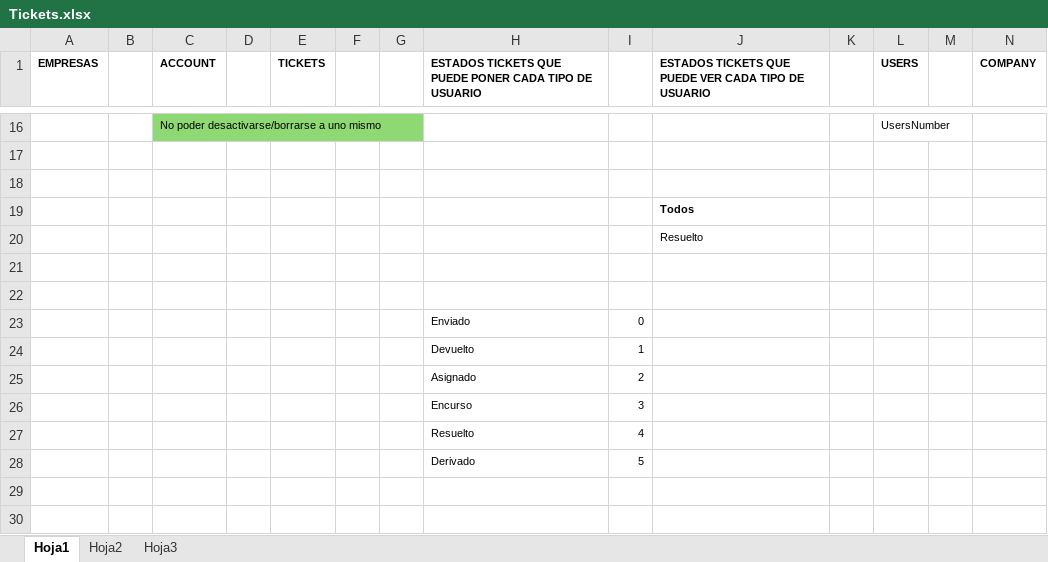
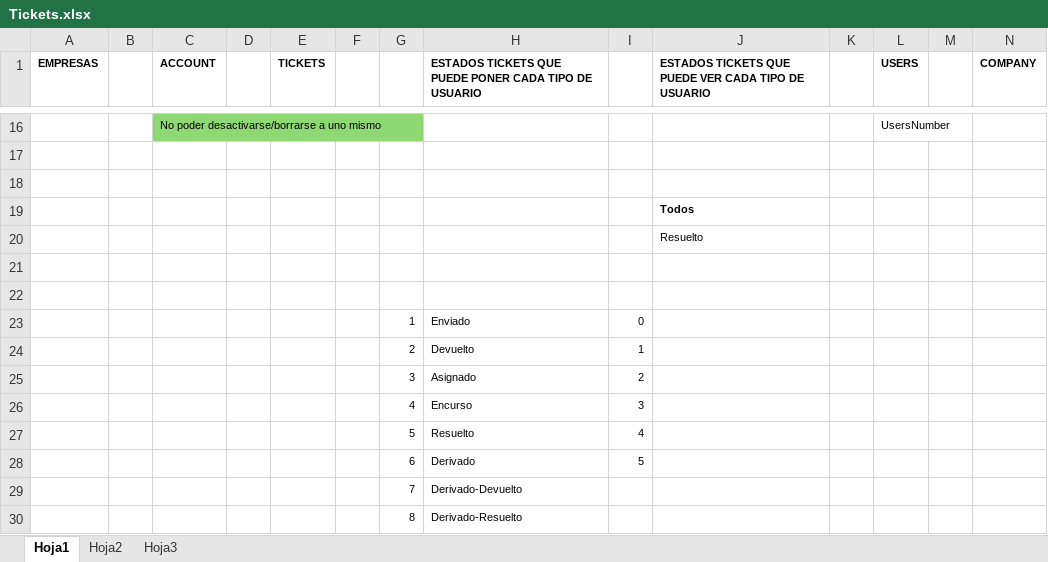
Before and after one commit to LuisPulenta/tickets_web_app, an Excel workbook: Tickets.xlsx, sheet Hoja1, drawn as a sheet; only a part is shown, gaps mark what is left out; values as stored, in another font and other column widths than the file's, no borders; rows hold the shown columns only; the diff names each change by its address in the sheet, - before the commit and + after, or states it on an @@ line.

```diff
--- a/Tickets.xlsx (sheet Hoja1)
+++ b/Tickets.xlsx (sheet Hoja1)
-G23: (empty)
+G23: 1
-G24: (empty)
+G24: 2
-G25: (empty)
+G25: 3
-G26: (empty)
+G26: 4
-G27: (empty)
+G27: 5
-G28: (empty)
+G28: 6
+row 29:  |  |  |  |  |  | 7 | Derivado-Devuelto
+row 30:  |  |  |  |  |  | 8 | Derivado-Resuelto
```
Also changed, not shown: 10 other files.
